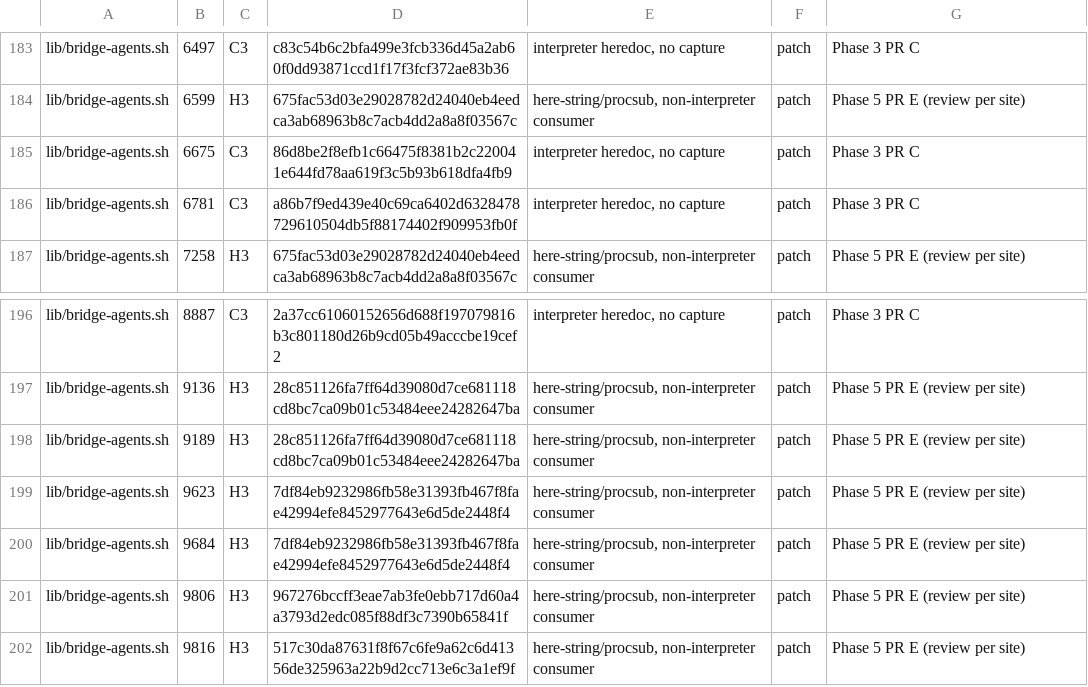
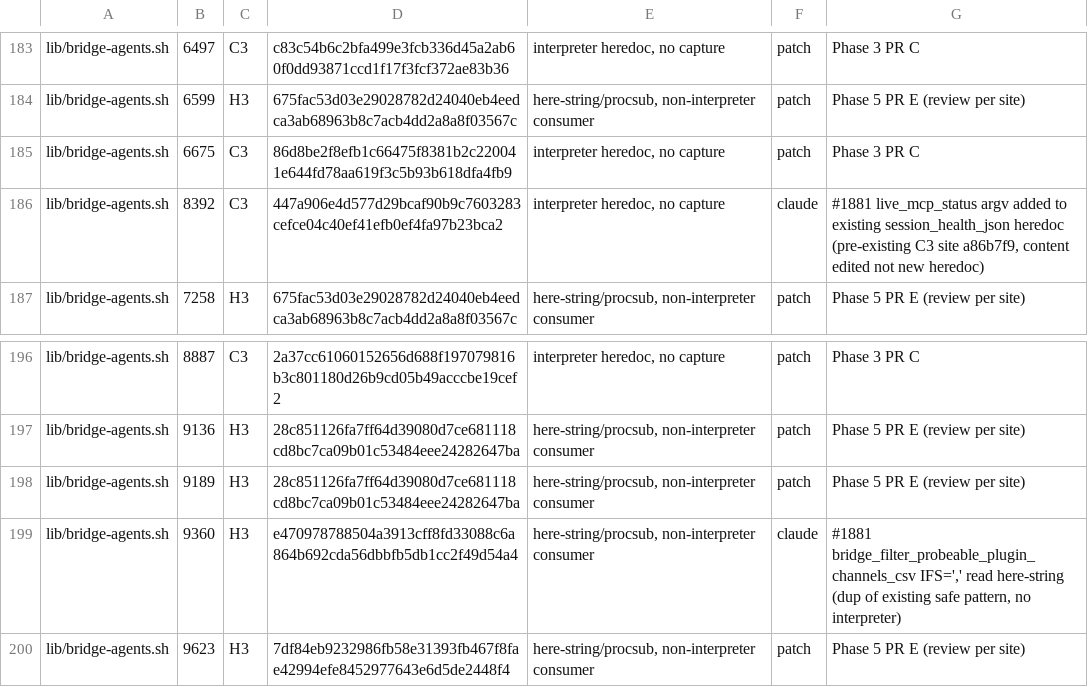
Before and after one commit to seanssoh/agent-bridge-public, a TSV file: .lint-heredoc-baseline.tsv, drawn as a sheet; only a part is shown, gaps mark what is left out; the shorter side is filled out with more unchanged rows.

```diff
--- a/.lint-heredoc-baseline.tsv
+++ b/.lint-heredoc-baseline.tsv
@@ -185,3 +185,3 @@ lib/bridge-agents.sh	6599	H3	675fac53d03e29028782d24040eb4eedca3ab68963b8c7acb4d
 lib/bridge-agents.sh	6675	C3	86d8be2f8efb1c66475f8381b2c220041e644fd78aa619f3c5b93b618dfa4fb9	interpreter heredoc, no capture	patch	Phase 3 PR C
-lib/bridge-agents.sh	6781	C3	a86b7f9ed439e40c69ca6402d6328478729610504db5f88174402f909953fb0f	interpreter heredoc, no capture	patch	Phase 3 PR C
+lib/bridge-agents.sh	8392	C3	447a906e4d577d29bcaf90b9c7603283cefce04c40ef41efb0ef4fa97b23bca2	interpreter heredoc, no capture	claude	#1881 live_mcp_status argv added to existing session_health_json heredoc (pre-existing C3 site a86b7f9, content edited not new heredoc)
 lib/bridge-agents.sh	7258	H3	675fac53d03e29028782d24040eb4eedca3ab68963b8c7acb4dd2a8a8f03567c	here-string/procsub, non-interpreter consumer	patch	Phase 5 PR E (review per site)
@@ -198,2 +198,3 @@ lib/bridge-agents.sh	9136	H3	28c851126fa7ff64d39080d7ce681118cd8bc7ca09b01c53484
 lib/bridge-agents.sh	9189	H3	28c851126fa7ff64d39080d7ce681118cd8bc7ca09b01c53484eee24282647ba	here-string/procsub, non-interpreter consumer	patch	Phase 5 PR E (review per site)
+lib/bridge-agents.sh	9360	H3	e470978788504a3913cff8fd33088c6a864b692cda56dbbfb5db1cc2f49d54a4	here-string/procsub, non-interpreter consumer	claude	#1881 bridge_filter_probeable_plugin_channels_csv IFS=',' read here-string (dup of existing safe pattern, no interpreter)
 lib/bridge-agents.sh	9623	H3	7df84eb9232986fb58e31393fb467f8fae42994efe8452977643e6d5de2448f4	here-string/procsub, non-interpreter consumer	patch	Phase 5 PR E (review per site)
```
Also changed, not shown: 2 other files.
